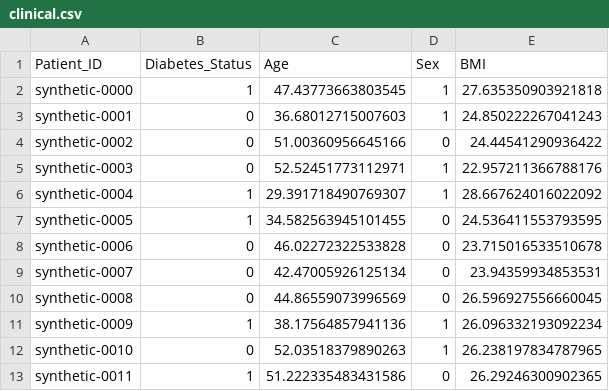
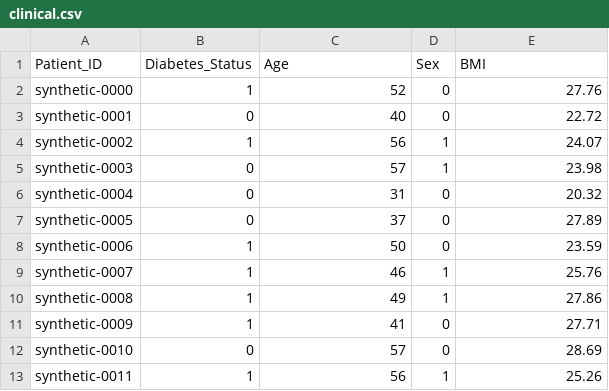
Before and after one commit to szy498/LEG_MRI, a CSV file: examples/clinical.csv, drawn as a sheet.

Commit message:
Refine synthetic clinical example values

```diff
--- a/examples/clinical.csv
+++ b/examples/clinical.csv
@@ -1,13 +1,13 @@
 Patient_ID,Diabetes_Status,Age,Sex,BMI
-synthetic-0000,1,47.43773663803545,1,27.635350903921818
-synthetic-0001,0,36.68012715007603,1,24.850222267041243
-synthetic-0002,0,51.00360956645166,0,24.44541290936422
-synthetic-0003,0,52.52451773112971,1,22.957211366788176
-synthetic-0004,1,29.391718490769307,1,28.667624016022092
-synthetic-0005,1,34.582563945101455,0,24.536411553793595
-synthetic-0006,0,46.02272322533828,0,23.715016533510678
-synthetic-0007,0,42.47005926125134,0,23.94359934853531
-synthetic-0008,0,44.86559073996569,0,26.596927556660045
-synthetic-0009,1,38.17564857941136,1,26.096332193092234
-synthetic-0010,0,52.03518379890263,1,26.238197834787965
-synthetic-0011,1,51.222335483431586,0,26.29246300902365
+synthetic-0000,1,52,0,27.76
+synthetic-0001,0,40,0,22.72
+synthetic-0002,1,56,1,24.07
+synthetic-0003,0,57,1,23.98
+synthetic-0004,0,31,0,20.32
+synthetic-0005,0,37,0,27.89
+synthetic-0006,1,50,0,23.59
+synthetic-0007,1,46,1,25.76
+synthetic-0008,1,49,1,27.86
+synthetic-0009,1,41,0,27.71
+synthetic-0010,0,57,0,28.69
+synthetic-0011,1,56,1,25.26
```
